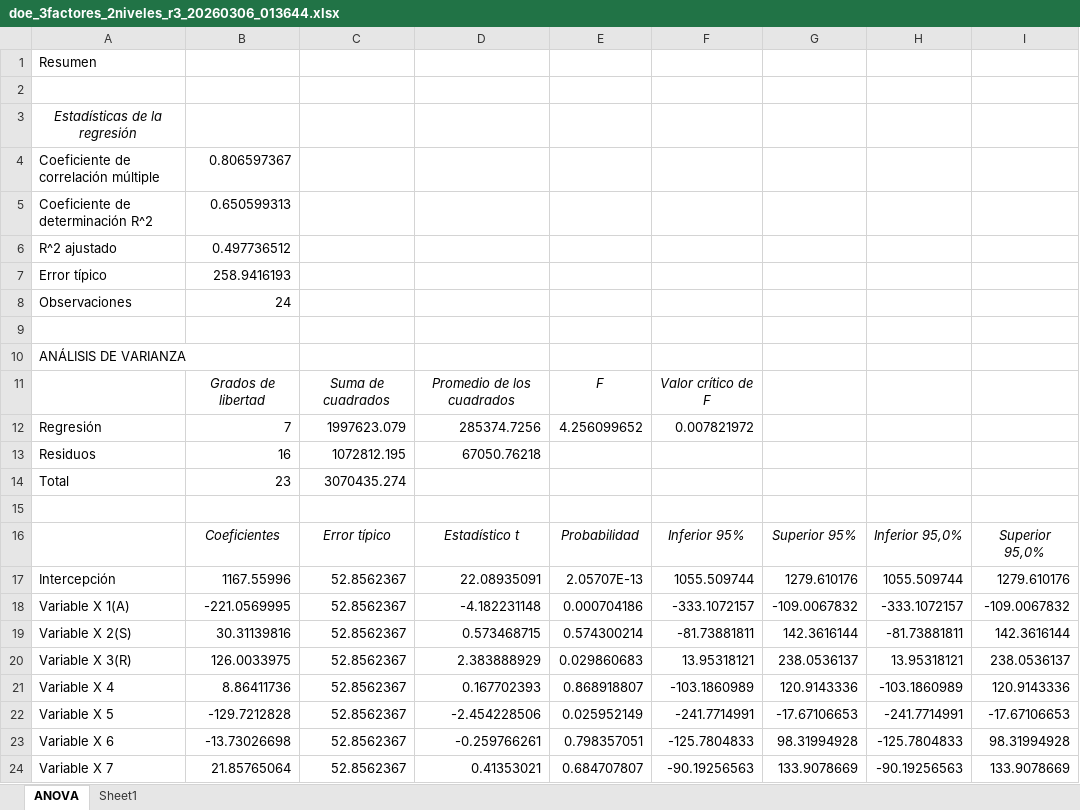
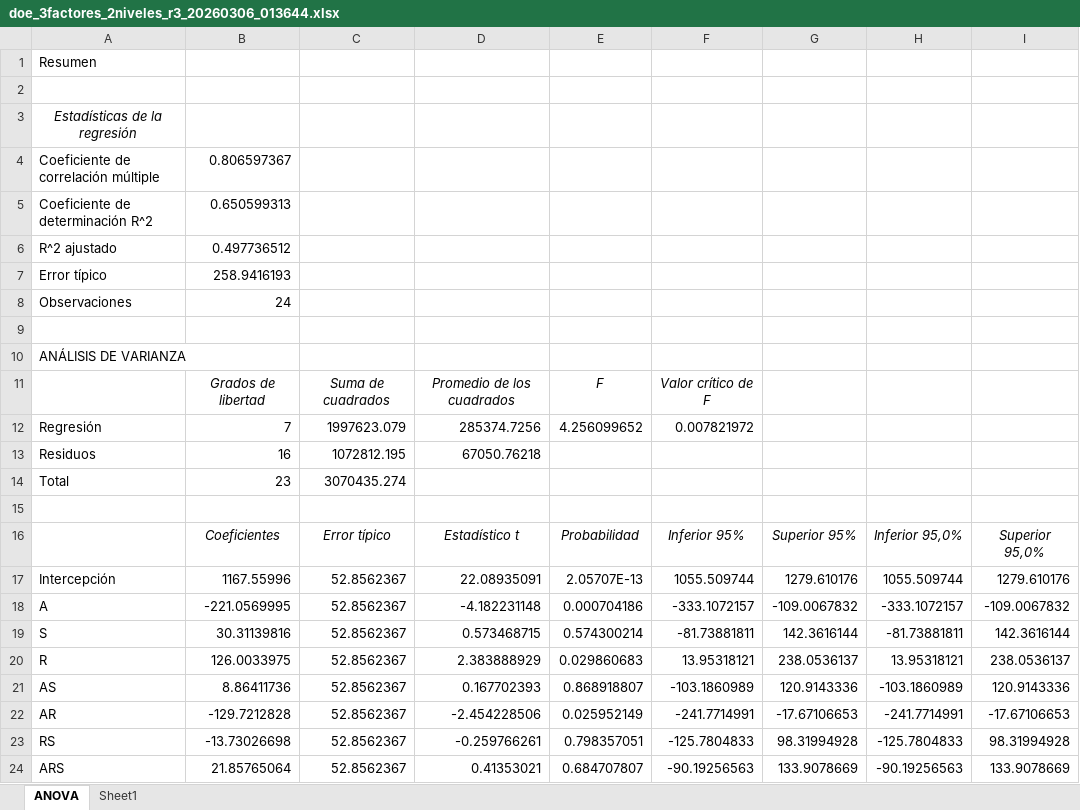
Before and after one commit to IvanVijandi/Simulacion, an Excel workbook: resultados/doe_3factores_2niveles_r3_20260306_013644.xlsx, sheet ANOVA, drawn as a sheet; values as stored, in another font and other column widths than the file's, no borders; the diff names each change by its address in the sheet, - before the commit and + after, or states it on an @@ line.

Commit message:
actualizo un poco el excel

```diff
--- a/resultados/doe_3factores_2niveles_r3_20260306_013644.xlsx (sheet ANOVA)
+++ b/resultados/doe_3factores_2niveles_r3_20260306_013644.xlsx (sheet ANOVA)
-A18: Variable X 1(A)
+A18: A
-A19: Variable X 2(S)
+A19: S
-A20: Variable X 3(R)
+A20: R
-A21: Variable X 4
+A21: AS
-A22: Variable X 5
+A22: AR
-A23: Variable X 6
+A23: RS
-A24: Variable X 7
+A24: ARS
```
